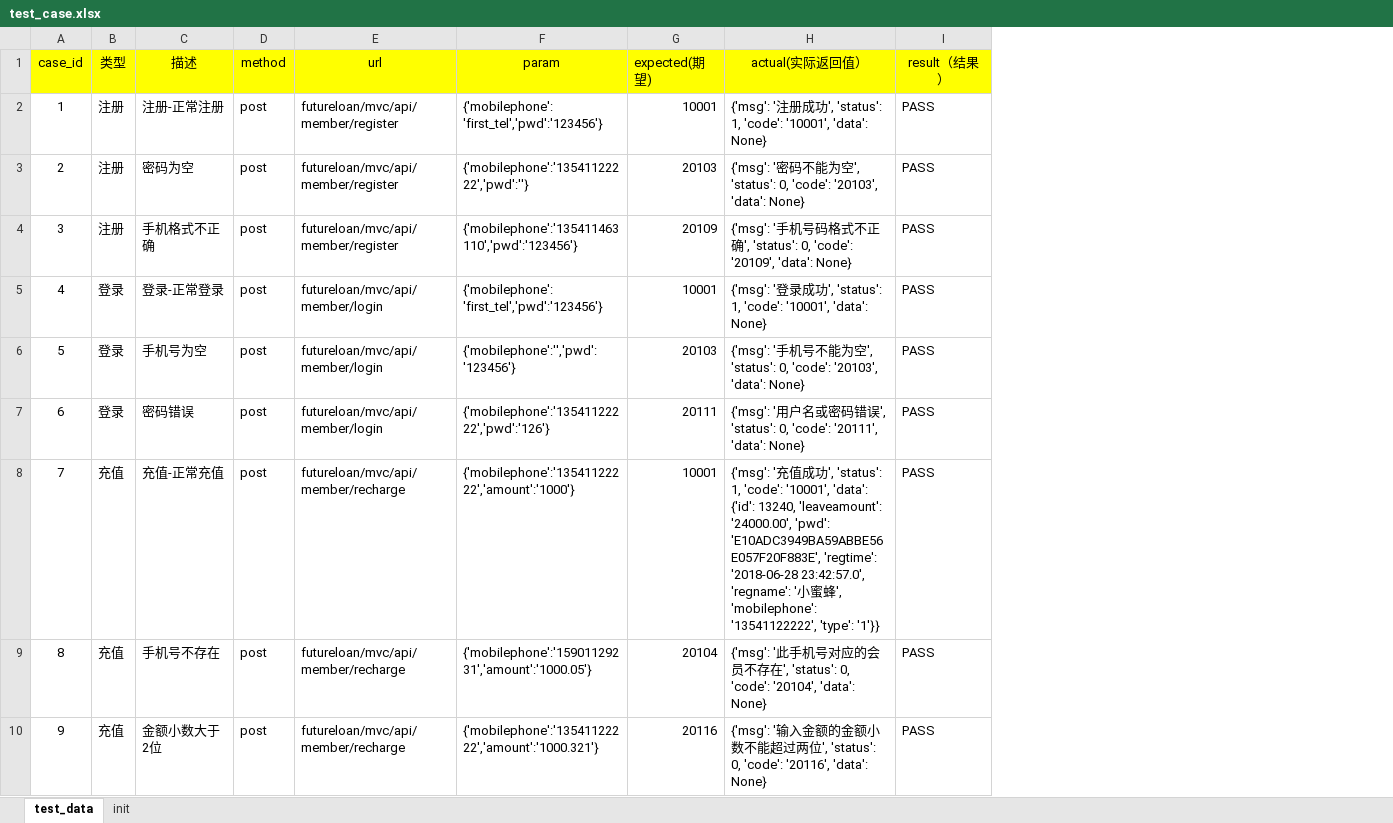
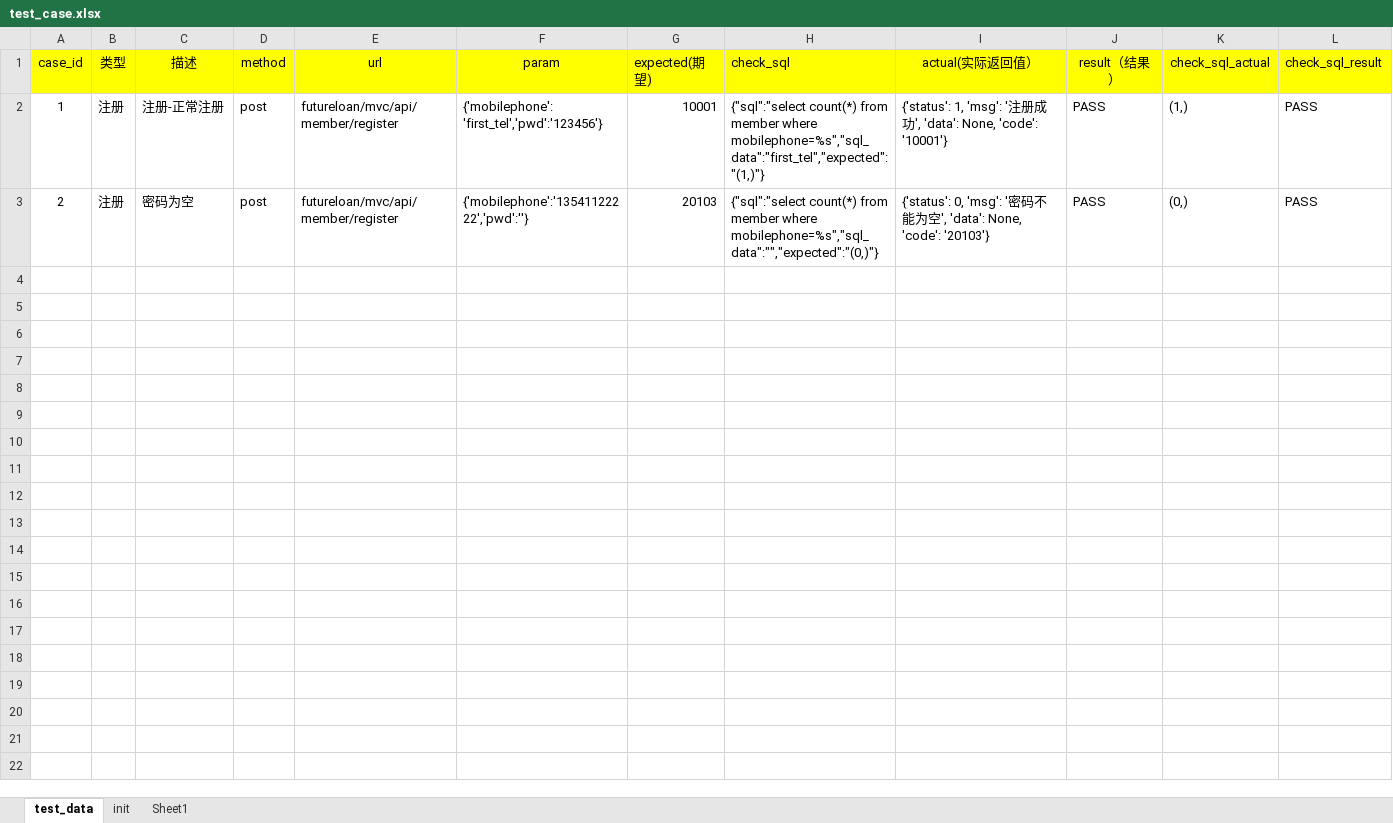
Before and after one commit to januarytw/Python-, an Excel workbook: auto_infterface_case/test_data/test_case.xlsx, sheet test_data, drawn as a sheet; values as stored, in another font and other column widths than the file's, no borders; removed rows and columns are numbered as before the commit, all else as after; the diff names each change by its address in the sheet, - before the commit and + after, or states it on an @@ line.

```diff
--- a/auto_infterface_case/test_data/test_case.xlsx (sheet test_data)
+++ b/auto_infterface_case/test_data/test_case.xlsx (sheet test_data)
+sheet tab: Sheet1
+column H (check_sql), rows 2-3: {"sql":"select count(*) from member where mobilephone=%s","sql_data":"first_tel","expected":"(1,)"} | {"sql":"select count(*) from member where mobilephone=%s","sql_data":"","expected":"(0,)"}
+column K (check_sql_actual), rows 2-3: (1,) | (0,)
+column L (check_sql_result), rows 2-3: PASS | PASS
-I2 (actual(实际返回值）): {'msg': '注册成功', 'status': 1, 'code': '10001', 'data': None}
+I2 (actual(实际返回值）): {'status': 1, 'msg': '注册成功', 'data': None, 'code': '10001'}
-I3 (actual(实际返回值）): {'msg': '密码不能为空', 'status': 0, 'code': '20103', 'data': None}
+I3 (actual(实际返回值）): {'status': 0, 'msg': '密码不能为空', 'data': None, 'code': '20103'}
-row 4: 3 | 注册 | 手机格式不正确 | post | futureloan/mvc/api/member/register | {'mobilephone':'135411463110','pwd':'123456'} | 20109 | {'msg': '手机号码格式不正确', 'status': 0, 'code': '20109', 'data': None} | PASS
-row 5: 4 | 登录 | 登录-正常登录 | post | futureloan/mvc/api/member/login | {'mobilephone': 'first_tel','pwd':'123456'} | 10001 | {'msg': '登录成功', 'status': 1, 'code': '10001', 'data': None} | PASS
-row 6: 5 | 登录 | 手机号为空 | post | futureloan/mvc/api/member/login | {'mobilephone':'','pwd':'123456'} | 20103 | {'msg': '手机号不能为空', 'status': 0, 'code': '20103', 'data': None} | PASS
-row 7: 6 | 登录 | 密码错误 | post | futureloan/mvc/api/member/login | {'mobilephone':'13541122222','pwd':'126'} | 20111 | {'msg': '用户名或密码错误', 'status': 0, 'code': '20111', 'data': None} | PASS
-row 8: 7 | 充值 | 充值-正常充值 | post | futureloan/mvc/api/member/recharge | {'mobilephone':'13541122222','amount':'1000'} | 10001 | {'msg': '充值成功', 'status': 1, 'code': '10001', 'data': {'id': 13240, 'leaveamount': '24000.00', 'pwd': 'E10ADC3949BA59ABBE56E057F20F883E', 'regtime': '2018-06-28 23:42:57.0', 'regname': '小蜜蜂', 'mobilephone': '13541122222', 'type': '1'}} | PASS
-row 9: 8 | 充值 | 手机号不存在 | post | futureloan/mvc/api/member/recharge | {'mobilephone':'15901129231','amount':'1000.05'} | 20104 | {'msg': '此手机号对应的会员不存在', 'status': 0, 'code': '20104', 'data': None} | PASS
-row 10: 9 | 充值 | 金额小数大于2位 | post | futureloan/mvc/api/member/recharge | {'mobilephone':'13541122222','amount':'1000.321'} | 20116 | {'msg': '输入金额的金额小数不能超过两位', 'status': 0, 'code': '20116', 'data': None} | PASS
```
Also changed, not shown: sheet init, 7 other files.
